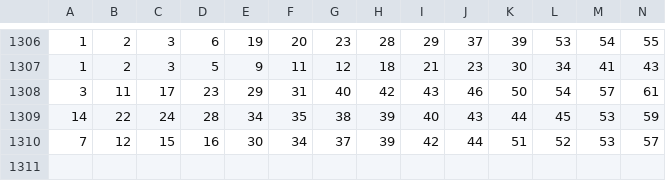
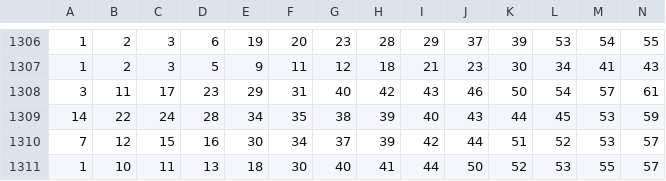
Before and after one commit to sizzla28/Keno-predictor, a CSV file: keno_history.csv, drawn as a sheet; only a part is shown, gaps mark what is left out; rows hold the shown columns only; the diff names each change by its address in the sheet, - before the commit and + after, or states it on an @@ line.

Commit message:
Keno ዳታ በራስ-ሰር ተዘምኗል

```diff
--- a/keno_history.csv
+++ b/keno_history.csv
+row 1311: 1 | 10 | 11 | 13 | 18 | 30 | 40 | 41 | 44 | 50 | 52 | 53 | 55 | 57
```
